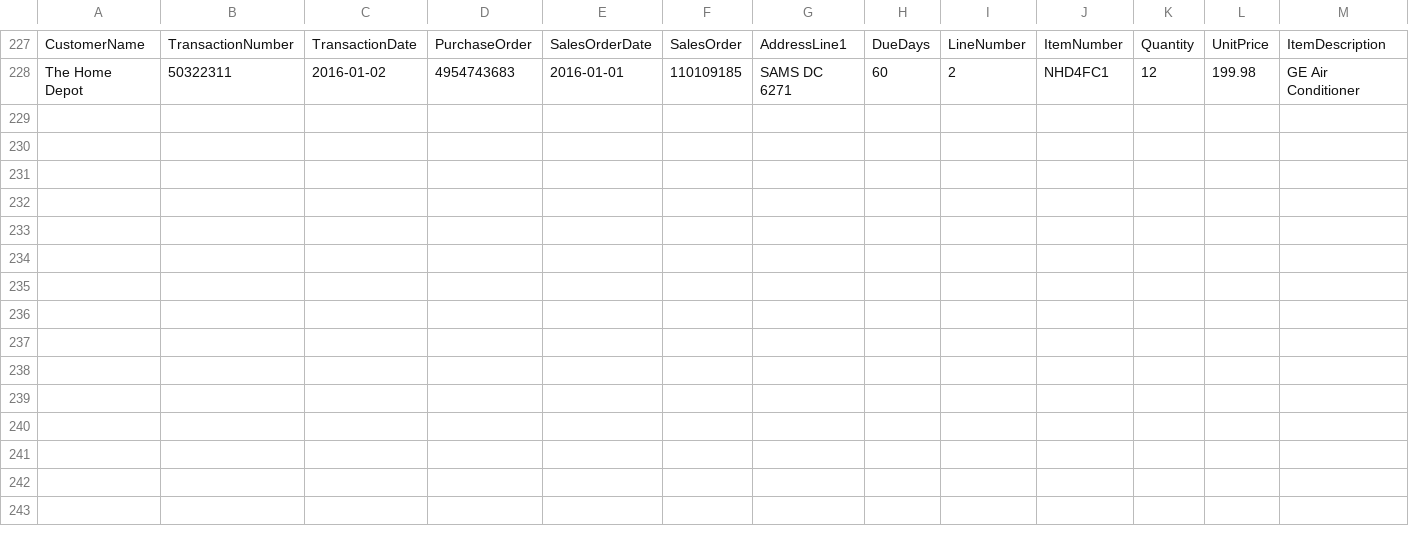
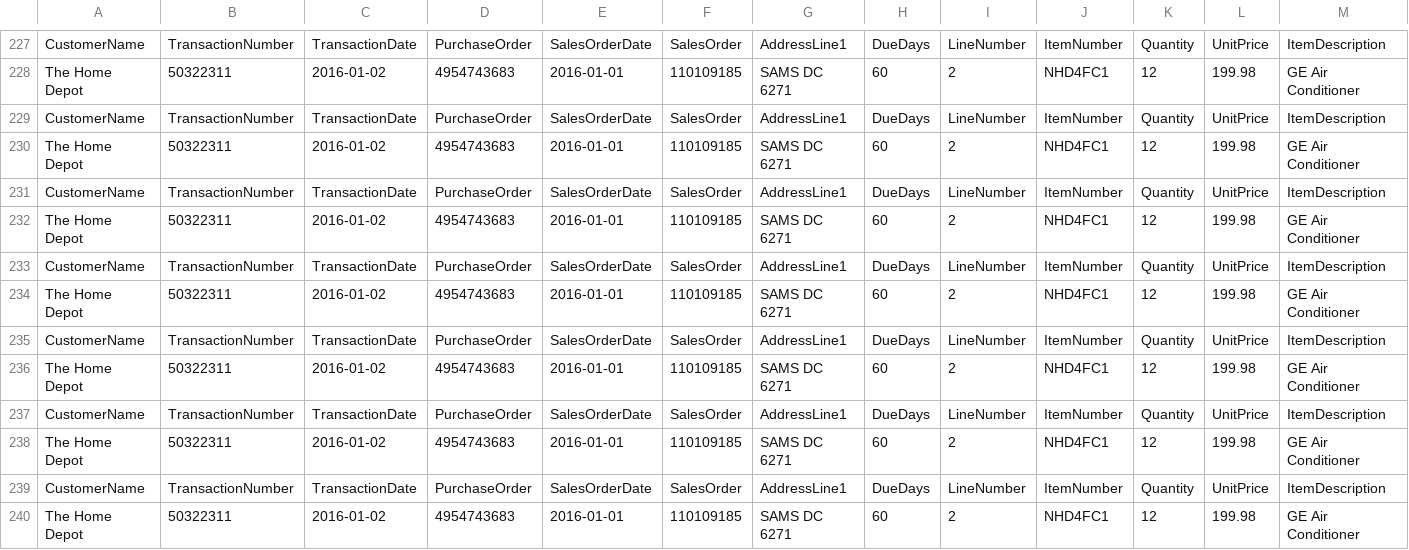
Before and after one commit to AlejandroCruz/csharp-dummy-data, a CSV file: FileReadWrite/Assets/processedData.csv, drawn as a sheet; only a part is shown, gaps mark what is left out.

Commit message:
Successfully displayed tabualr data for *selected* line: either "Head" or "Line" data.

```diff
--- a/FileReadWrite/Assets/processedData.csv
+++ b/FileReadWrite/Assets/processedData.csv
@@ -228 +228,13 @@ CustomerName,TransactionNumber,TransactionDate,PurchaseOrder,SalesOrderDate,Sale
 The Home Depot,50322311,2016-01-02,4954743683,2016-01-01,110109185,SAMS DC 6271,60,2,NHD4FC1,12,199.98,GE Air Conditioner
+CustomerName,TransactionNumber,TransactionDate,PurchaseOrder,SalesOrderDate,SalesOrder,AddressLine1,DueDays,LineNumber,ItemNumber,Quantity,UnitPrice,ItemDescription
+The Home Depot,50322311,2016-01-02,4954743683,2016-01-01,110109185,SAMS DC 6271,60,2,NHD4FC1,12,199.98,GE Air Conditioner
+CustomerName,TransactionNumber,TransactionDate,PurchaseOrder,SalesOrderDate,SalesOrder,AddressLine1,DueDays,LineNumber,ItemNumber,Quantity,UnitPrice,ItemDescription
+The Home Depot,50322311,2016-01-02,4954743683,2016-01-01,110109185,SAMS DC 6271,60,2,NHD4FC1,12,199.98,GE Air Conditioner
+CustomerName,TransactionNumber,TransactionDate,PurchaseOrder,SalesOrderDate,SalesOrder,AddressLine1,DueDays,LineNumber,ItemNumber,Quantity,UnitPrice,ItemDescription
+The Home Depot,50322311,2016-01-02,4954743683,2016-01-01,110109185,SAMS DC 6271,60,2,NHD4FC1,12,199.98,GE Air Conditioner
+CustomerName,TransactionNumber,TransactionDate,PurchaseOrder,SalesOrderDate,SalesOrder,AddressLine1,DueDays,LineNumber,ItemNumber,Quantity,UnitPrice,ItemDescription
+The Home Depot,50322311,2016-01-02,4954743683,2016-01-01,110109185,SAMS DC 6271,60,2,NHD4FC1,12,199.98,GE Air Conditioner
+CustomerName,TransactionNumber,TransactionDate,PurchaseOrder,SalesOrderDate,SalesOrder,AddressLine1,DueDays,LineNumber,ItemNumber,Quantity,UnitPrice,ItemDescription
+The Home Depot,50322311,2016-01-02,4954743683,2016-01-01,110109185,SAMS DC 6271,60,2,NHD4FC1,12,199.98,GE Air Conditioner
+CustomerName,TransactionNumber,TransactionDate,PurchaseOrder,SalesOrderDate,SalesOrder,AddressLine1,DueDays,LineNumber,ItemNumber,Quantity,UnitPrice,ItemDescription
+The Home Depot,50322311,2016-01-02,4954743683,2016-01-01,110109185,SAMS DC 6271,60,2,NHD4FC1,12,199.98,GE Air Conditioner
```
Also changed, not shown: 1 other file.
